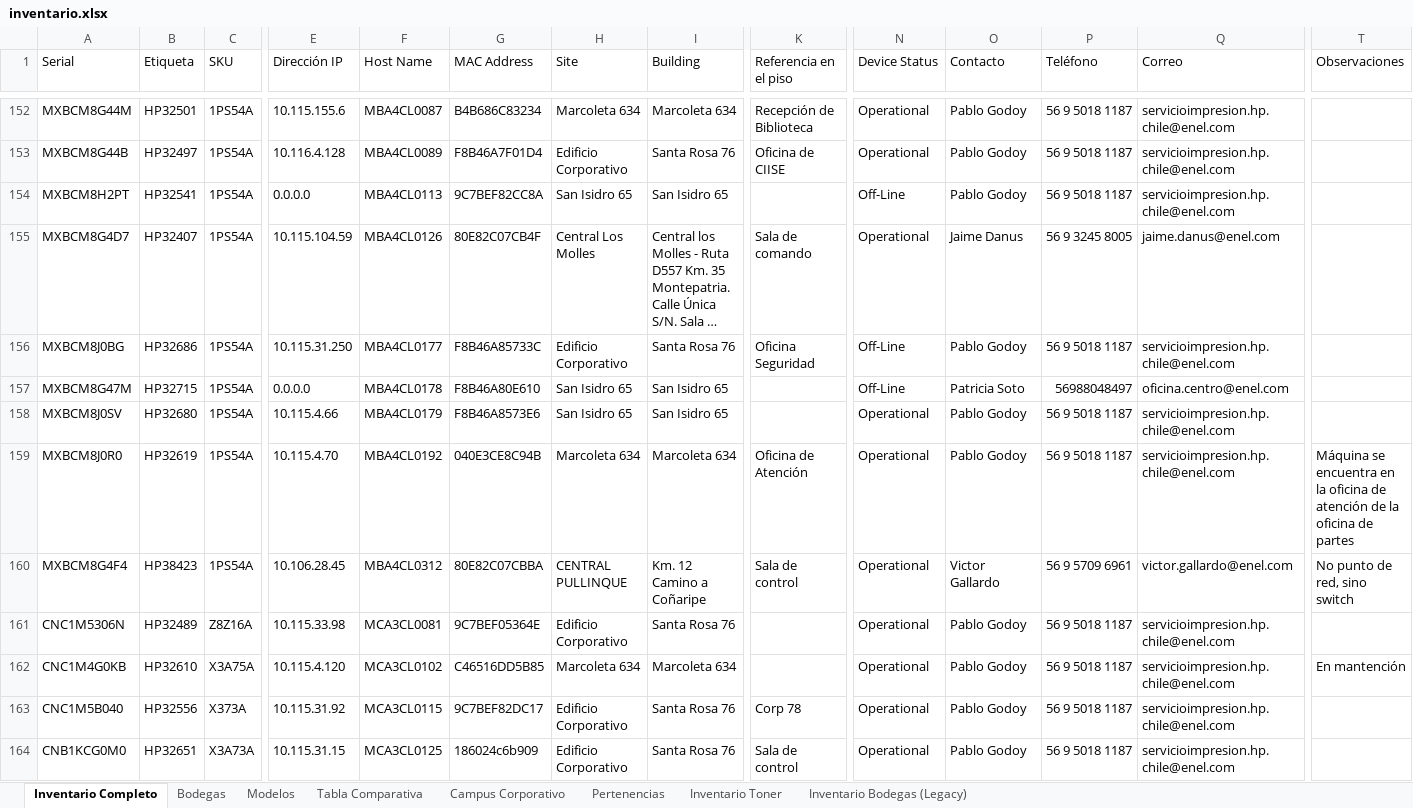
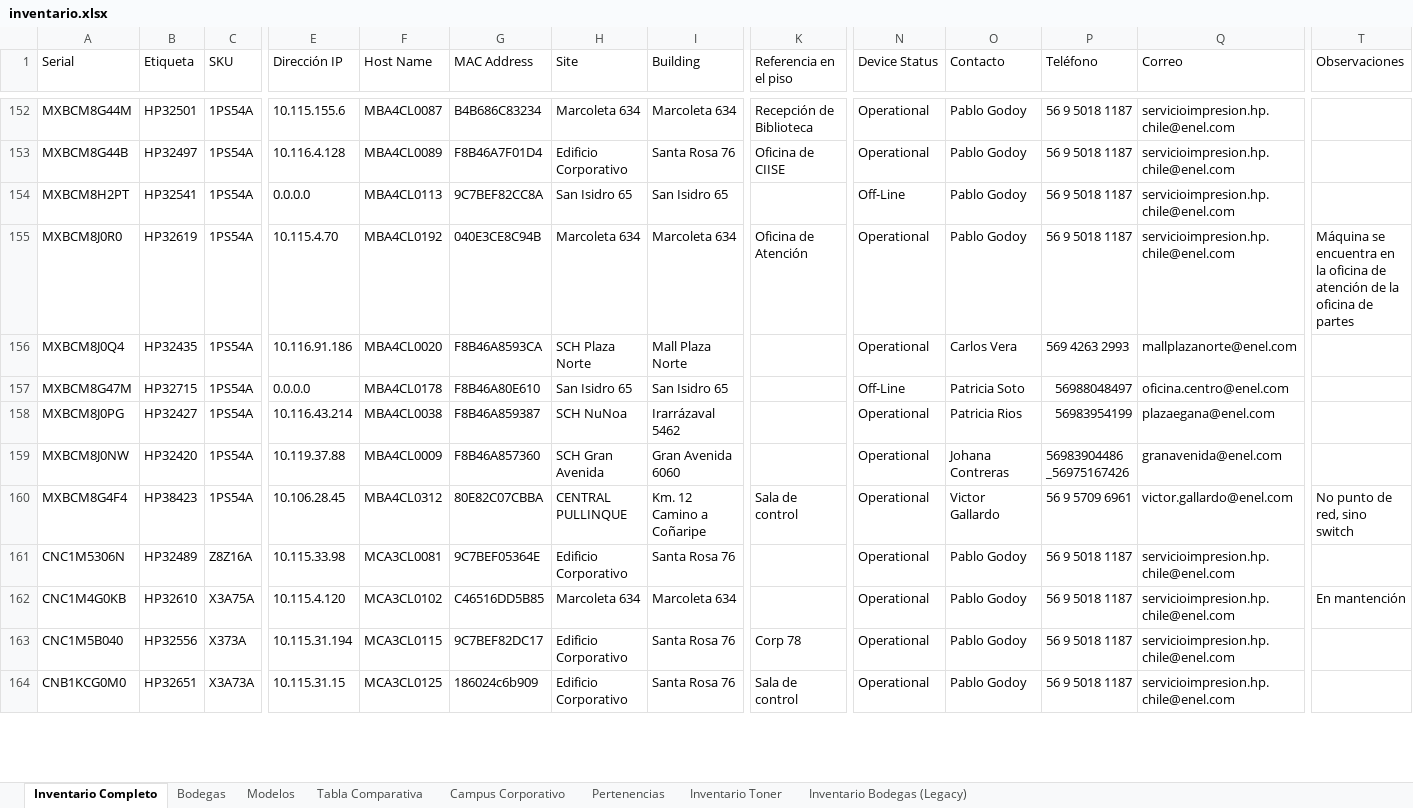
Before and after one commit to QuixoticAlter/Reportify, an Excel workbook: Consumables/Files/inventario.xlsx, sheet Inventario Completo, drawn as a sheet; only a part is shown, gaps mark what is left out; long unchanged cells end in …; values as stored, in another font and other column widths than the file's, no cell formats; table styles not drawn; removed rows and columns are numbered as before the commit, all else as after; rows hold the shown columns only; the diff covers the shown part only; the diff names each change by its address in the sheet, - before the commit and + after, or states it on an @@ line.

```diff
--- a/Consumables/Files/inventario.xlsx (sheet Inventario Completo)
+++ b/Consumables/Files/inventario.xlsx (sheet Inventario Completo)
@@ row 155 moved to row 184: MXBCM8G4D7 @@
-A155 (Serial): MXBCM8J0BG
+A155 (Serial): MXBCM8J0R0
-B155 (Etiqueta): HP32686
+B155 (Etiqueta): HP32619
-E155 (Dirección IP): 10.115.31.250
+E155 (Dirección IP): 10.115.4.70
-F155 (Host Name): MBA4CL0177
+F155 (Host Name): MBA4CL0192
-G155 (MAC Address): F8B46A85733C
+G155 (MAC Address): 040E3CE8C94B
-H155 (Site): Edificio Corporativo
+H155 (Site): Marcoleta 634
-I155 (Building): Santa Rosa 76
+I155 (Building): Marcoleta 634
-K155 (Referencia en el piso): Oficina Seguridad
+K155 (Referencia en el piso): Oficina de Atención
-N155 (Device Status): Off-Line
+N155 (Device Status): Operational
-T155 (Observaciones): (empty)
+T155 (Observaciones): Máquina se encuentra en la oficina de atención de la oficina de partes
@@ row 194 moved to row 156: MXBCM8J0Q4 @@
@@ row 200 moved to row 158: MXBCM8J0PG @@
-A159 (Serial): MXBCM8J0SV
+A159 (Serial): MXBCM8J0NW
-B159 (Etiqueta): HP32680
+B159 (Etiqueta): HP32420
-E159 (Dirección IP): 10.115.4.66
+E159 (Dirección IP): 10.119.37.88
-F159 (Host Name): MBA4CL0179
+F159 (Host Name): MBA4CL0009
-G159 (MAC Address): F8B46A8573E6
+G159 (MAC Address): F8B46A857360
-H159 (Site): San Isidro 65
+H159 (Site): SCH Gran Avenida
-I159 (Building): San Isidro 65
+I159 (Building): Gran Avenida 6060
-O159 (Contacto): Pablo Godoy
+O159 (Contacto): Johana Contreras
-P159 (Teléfono): 56 9 5018 1187
+P159 (Teléfono): 56983904486 _56975167426
-Q159 (Correo): servicioimpresion.hp.chile@enel.com
+Q159 (Correo): granavenida@enel.com
-row 159: MXBCM8J0R0 | HP32619 | 1PS54A | 10.115.4.70 | MBA4CL0192 | 040E3CE8C94B | Marcoleta 634 | Marcoleta 634 | Oficina de Atención | Operational | Pablo Godoy | 56 9 5018 1187 | servicioimpresion.hp.chile@enel.com | Máquina se encuentra en la oficina de atención de la oficina de partes
-E163 (Dirección IP): 10.115.31.92
+E163 (Dirección IP): 10.115.31.194
```
Also changed, not shown: 19 added rows, 18 removed rows, 117 moved rows and 54 edited cells elsewhere in this sheet, cell formats, Consumables/Files/Reporte Suministros.xlsx, Consumables/Files/consumable_levels.xlsx, 51 other files.
